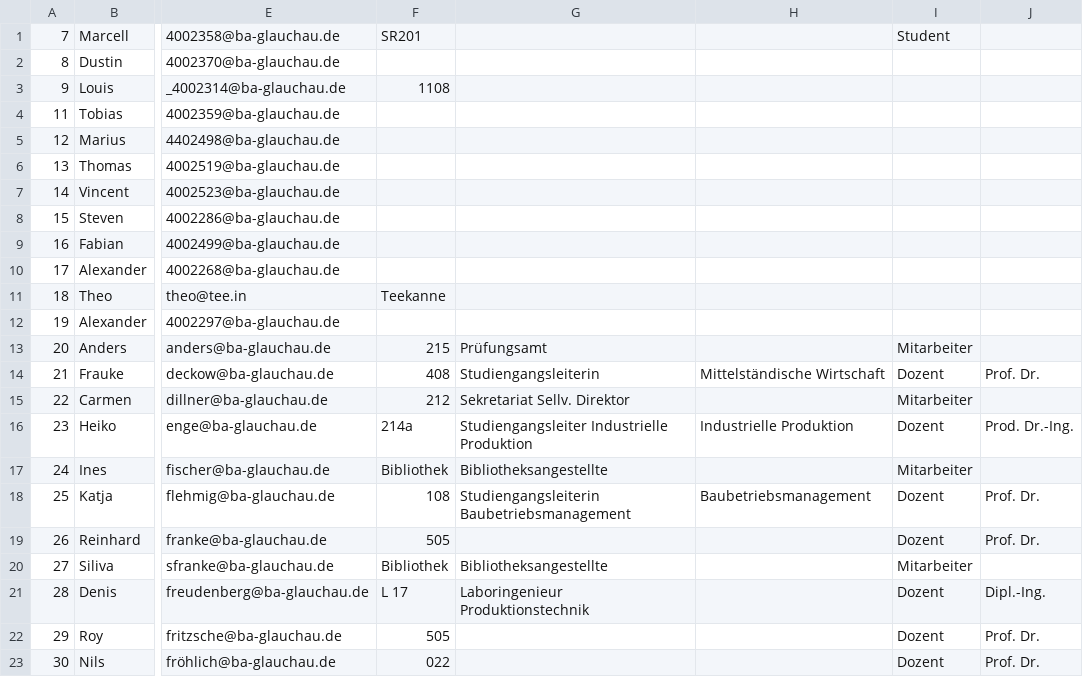
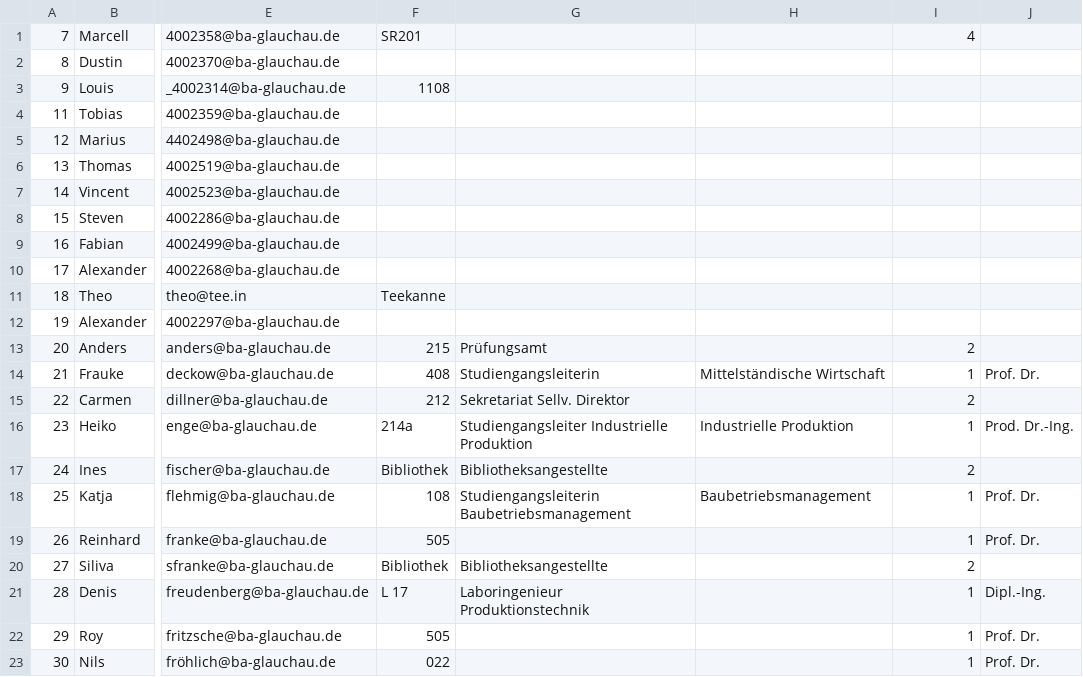
Before and after one commit to KreLou/BAGCST, a CSV file: api/api/offlineDB/Files/contacts.csv, drawn as a sheet; only a part is shown, gaps mark what is left out; the diff names each change by its address in the sheet, - before the commit and + after, or states it on an @@ line.

```diff
--- a/api/api/offlineDB/Files/contacts.csv
+++ b/api/api/offlineDB/Files/contacts.csv
-I1: Student
+I1: 4
-I13: Mitarbeiter
+I13: 2
-I14: Dozent
+I14: 1
-I15: Mitarbeiter
+I15: 2
-I16: Dozent
+I16: 1
-I17: Mitarbeiter
+I17: 2
-I18:I19: Dozent
+I18:I19: 1
-I20: Mitarbeiter
+I20: 2
-I21:I23: Dozent
+I21:I23: 1
```
Also changed, not shown: 6 other files.
